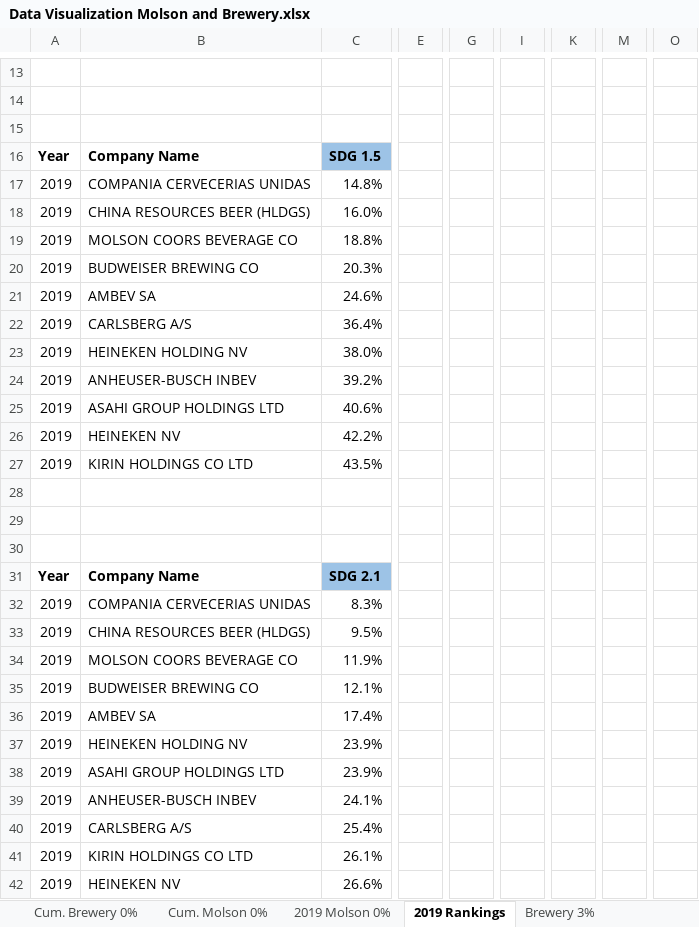
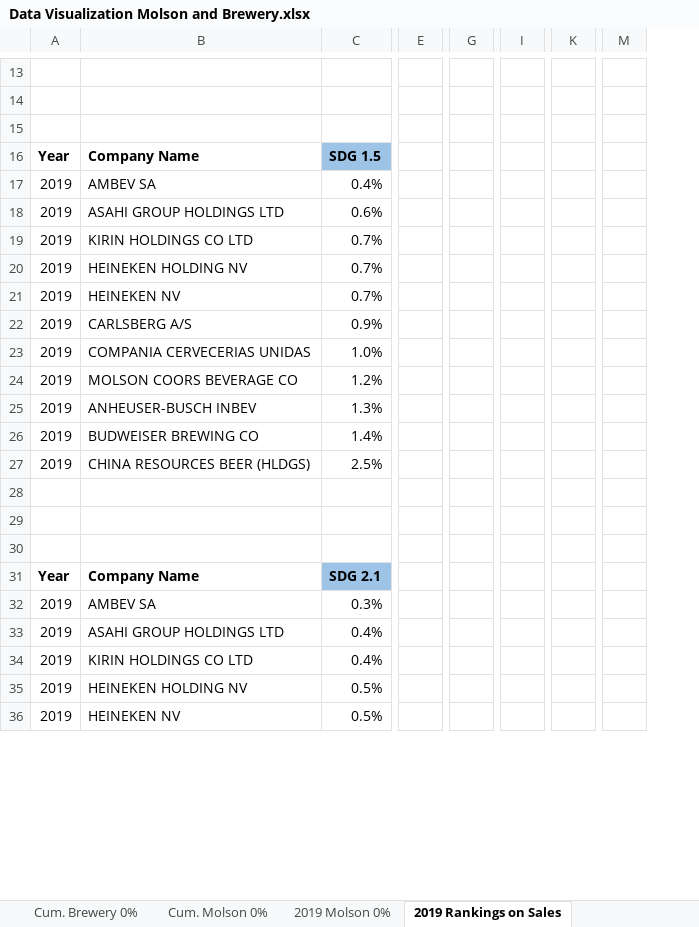
Before and after one commit to yummypugs/SPM-Project-Harvard, an Excel workbook: Data Visualization Molson and Brewery.xlsx, sheet 2019 Rankings on Sales, drawn as a sheet; only a part is shown, gaps mark what is left out; values as stored, in another font and other column widths than the file's, no borders; charts and pictures not drawn; removed rows and columns are numbered as before the commit, all else as after; rows hold the shown columns only; the diff covers the shown part only; the diff names each change by its address in the sheet, - before the commit and + after, or states it on an @@ line.

```diff
--- a/Data Visualization Molson and Brewery.xlsx (sheet 2019 Rankings on Sales)
+++ b/Data Visualization Molson and Brewery.xlsx (sheet 2019 Rankings on Sales)
-sheet tab: 2019 Rankings
+sheet tab: 2019 Rankings on Sales
-column E, empty
+column E, empty
-column G, empty
+column G, empty
-column I, empty
+column I, empty
-column K, empty
+column K, empty
-column M, empty
+column M, empty
-column O, empty
-B17: COMPANIA CERVECERIAS UNIDAS
+B17: AMBEV SA
-C17: 14.8%
+C17: 0.4%
-B18: CHINA RESOURCES BEER (HLDGS)
+B18: ASAHI GROUP HOLDINGS LTD
-C18: 16.0%
+C18: 0.6%
-B19: MOLSON COORS BEVERAGE CO
+B19: KIRIN HOLDINGS CO LTD
-C19: 18.8%
+C19: 0.7%
-B20: BUDWEISER BREWING CO
+B20: HEINEKEN HOLDING NV
-C20: 20.3%
+C20: 0.7%
-B21: AMBEV SA
+B21: HEINEKEN NV
-C21: 24.6%
+C21: 0.7%
-C22: 36.4%
+C22: 0.9%
-B23: HEINEKEN HOLDING NV
+B23: COMPANIA CERVECERIAS UNIDAS
-C23: 38.0%
+C23: 1.0%
+row 24: 2019 | MOLSON COORS BEVERAGE CO | 1.2%
-C25: 39.2%
+C25: 1.3%
-B26: ASAHI GROUP HOLDINGS LTD
+B26: BUDWEISER BREWING CO
-C26: 40.6%
+C26: 1.4%
-row 26: 2019 | HEINEKEN NV | 42.2%
-B27: KIRIN HOLDINGS CO LTD
+B27: CHINA RESOURCES BEER (HLDGS)
-C27: 43.5%
+C27: 2.5%
-row 32: 2019 | COMPANIA CERVECERIAS UNIDAS | 8.3%
-row 33: 2019 | CHINA RESOURCES BEER (HLDGS) | 9.5%
-row 34: 2019 | MOLSON COORS BEVERAGE CO | 11.9%
-row 35: 2019 | BUDWEISER BREWING CO | 12.1%
-C32: 17.4%
+C32: 0.3%
-row 37: 2019 | HEINEKEN HOLDING NV | 23.9%
-C33: 23.9%
+C33: 0.4%
-row 39: 2019 | ANHEUSER-BUSCH INBEV | 24.1%
-row 40: 2019 | CARLSBERG A/S | 25.4%
-C34: 26.1%
+C34: 0.4%
+row 35: 2019 | HEINEKEN HOLDING NV | 0.5%
-C36: 26.6%
+C36: 0.5%
```
Also changed, not shown: 21 added rows, 15 removed rows, 1 moved row, 5 added columns and 33 edited cells elsewhere in this sheet, sheet 2019 Molson 0%, sheet Cum. Molson 0%, sheet Cum. Brewery 0%, other sheet tabs, formulas that keep their value, charts or pictures, 5 other files.
